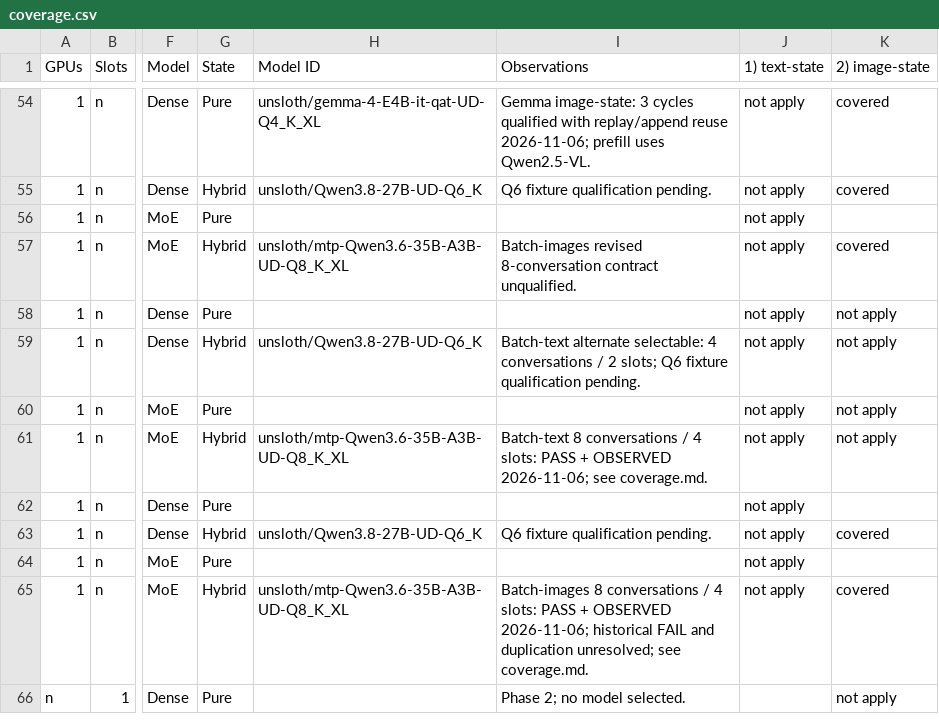
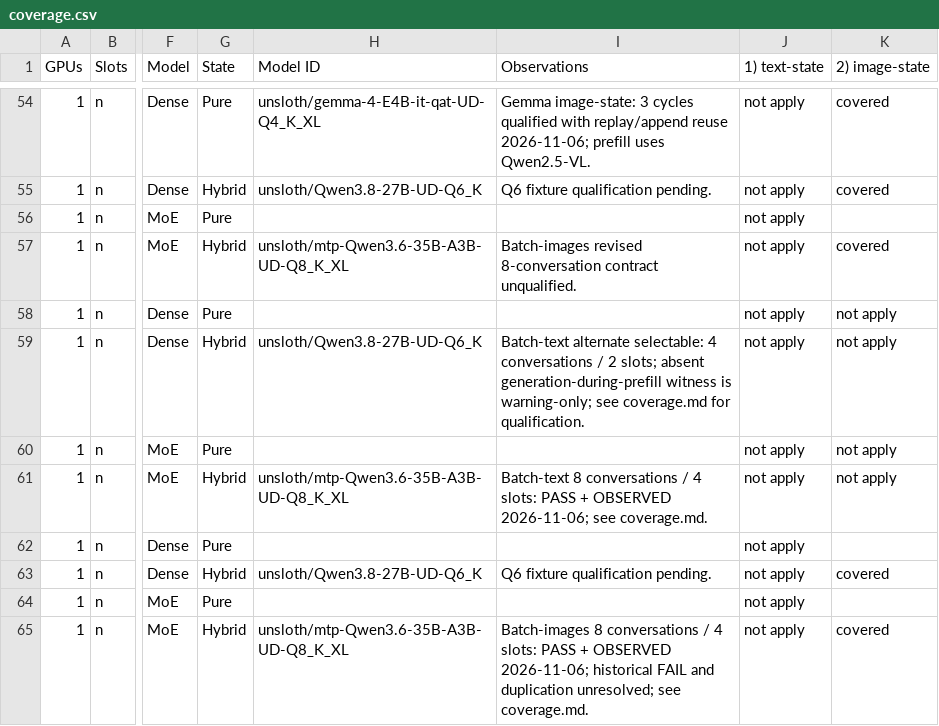
Before and after one commit to ardanlabs/kronk, a CSV file: .tools/reliability/coverage.csv, drawn as a sheet; only a part is shown, gaps mark what is left out; the shorter side is filled out with more unchanged rows; the diff names each change by its address in the sheet, - before the commit and + after, or states it on an @@ line.

Commit message:
ajust batch-text probe requirements

```diff
--- a/.tools/reliability/coverage.csv
+++ b/.tools/reliability/coverage.csv
-I59 (Observations): …2 slots; Q6 fixture qualification pending.
+I59 (Observations): …2 slots; absent generation-during-prefill witness is warning-only; see coverage.md for qualification.
```
Also changed, not shown: 5 other files.
